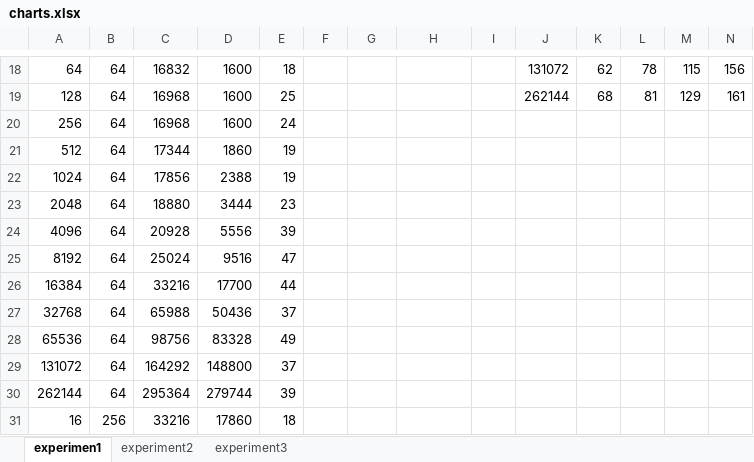
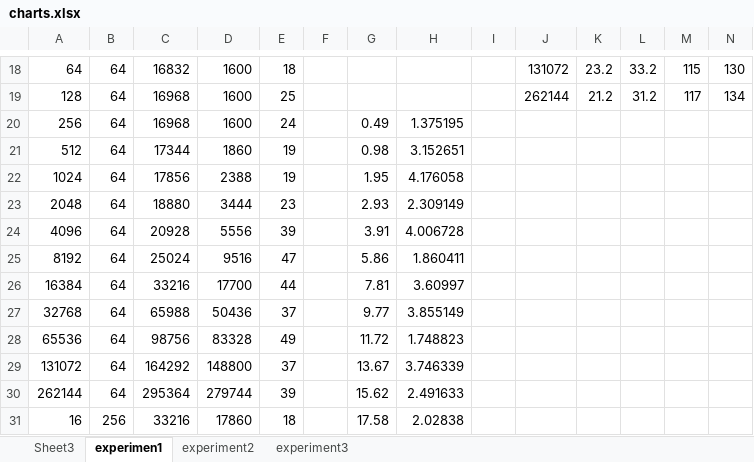
Before and after one commit to jtestard/cse221, an Excel workbook: project/charts.xlsx, sheet experimen1, drawn as a sheet; only a part is shown, gaps mark what is left out; values as stored, in another font and other column widths than the file's, no borders; charts and pictures not drawn; the diff covers the shown part only; the diff names each change by its address in the sheet, - before the commit and + after, or states it on an @@ line.

```diff
--- a/project/charts.xlsx (sheet experimen1)
+++ b/project/charts.xlsx (sheet experimen1)
+sheet tab: Sheet3
-K18: 62
+K18: 23.2
-L18: 78
+L18: 33.2
-N18: 156
+N18: 130
-K19: 68
+K19: 21.2
-L19: 81
+L19: 31.2
-M19: 129
+M19: 117
-N19: 161
+N19: 134
-G20: (empty)
+G20: 0.49
-H20: (empty)
+H20: 1.375195
-G21: (empty)
+G21: 0.98
-H21: (empty)
+H21: 3.152651
-G22: (empty)
+G22: 1.95
-H22: (empty)
+H22: 4.176058
-G23: (empty)
+G23: 2.93
-H23: (empty)
+H23: 2.309149
-G24: (empty)
+G24: 3.91
-H24: (empty)
+H24: 4.006728
-G25: (empty)
+G25: 5.86
-H25: (empty)
+H25: 1.860411
-G26: (empty)
+G26: 7.81
-H26: (empty)
+H26: 3.60997
-G27: (empty)
+G27: 9.77
-H27: (empty)
+H27: 3.855149
-G28: (empty)
+G28: 11.72
-H28: (empty)
+H28: 1.748823
-G29: (empty)
+G29: 13.67
-H29: (empty)
+H29: 3.746339
-G30: (empty)
+G30: 15.62
-H30: (empty)
+H30: 2.491633
-G31: (empty)
+G31: 17.58
-H31: (empty)
+H31: 2.02838
```
Also changed, not shown: other rows of this sheet, sheet experiment2, sheet experiment3, charts or pictures, 6 other files.
